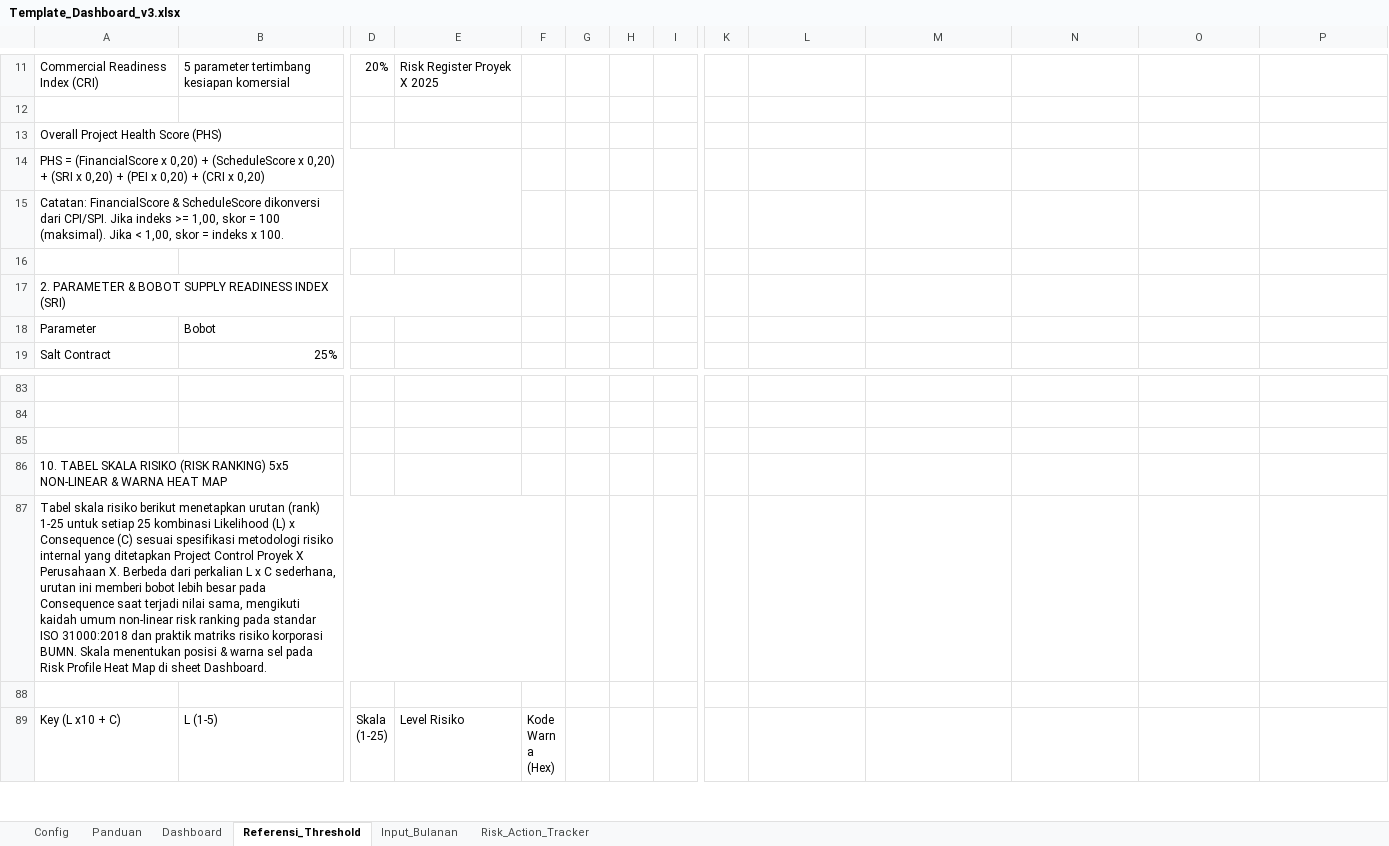
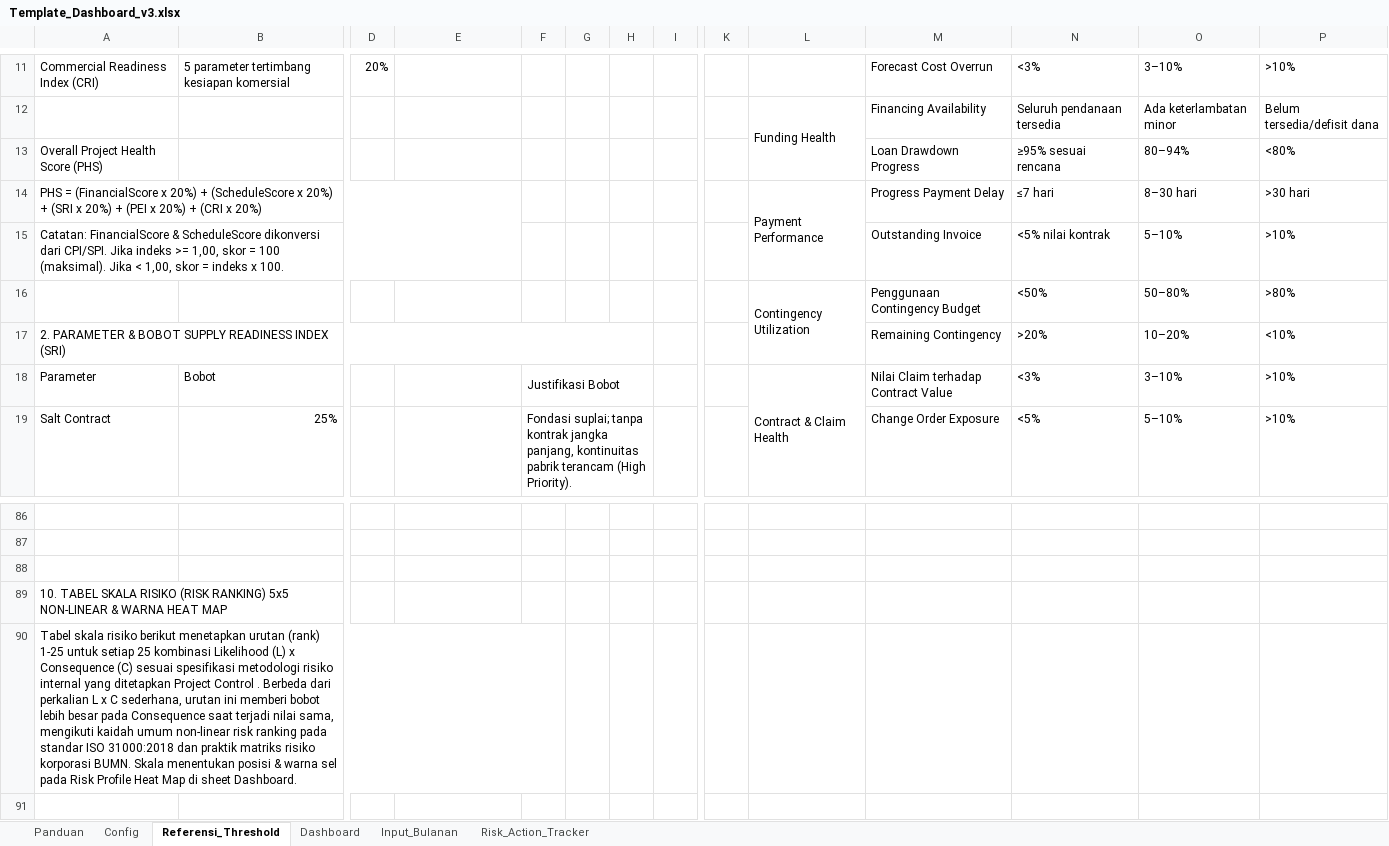
Before and after one commit to ipanjez/mockup-projecthealth, an Excel workbook: Template_Dashboard_v3.xlsx, sheet Referensi_Threshold, drawn as a sheet; only a part is shown, gaps mark what is left out; the shorter side is filled out with more unchanged rows; values as stored, in another font and other column widths than the file's, no cell formats; conditional formats not drawn; removed rows and columns are numbered as before the commit, all else as after; rows hold the shown columns only; the diff covers the shown part only; the diff names each change by its address in the sheet, - before the commit and + after, or states it on an @@ line.

Commit message:
feat: enhance dashboard UI, fix EWS modal bugs, update Excel template formulas and labels

```diff
--- a/Template_Dashboard_v3.xlsx (sheet Referensi_Threshold)
+++ b/Template_Dashboard_v3.xlsx (sheet Referensi_Threshold)
@@ sheet tab order changed: Panduan | Config | Referensi_Threshold | Dashboard | Input_Bulanan | Risk_Action_Tracker @@
-E11: Risk Register Proyek X 2025
+E11: (empty)
-M11: (empty)
+M11: Forecast Cost Overrun
-N11: (empty)
+N11: <3%
-O11: (empty)
+O11: 3–10%
-P11: (empty)
+P11: >10%
-row 12: (empty)
+row 12:  |  |  |  |  |  |  |  |  | Funding Health | Financing Availability | Seluruh pendanaan tersedia | Ada keterlambatan minor | Belum tersedia/defisit dana
+L12:L13 merged
-row 13: Overall Project Health Score (PHS)
-row 14: PHS = (FinancialScore x 0,20) + (ScheduleScore x 0,20) + (SRI x 0,20) + (PEI x 0,20) + (CRI x 0,20)
-row 15: Catatan: FinancialScore & ScheduleScore dikonversi dari CPI/SPI. Jika indeks >= 1,00, skor = 100 (maksimal). Jika < 1,00, skor = indeks x 100.
-row 13: (empty)
+row 13: Overall Project Health Score (PHS) |  |  |  |  |  |  |  |  |  | Loan Drawdown Progress | ≥95% sesuai rencana | 80–94% | <80%
-row 17: 2. PARAMETER & BOBOT SUPPLY READINESS INDEX (SRI)
+row 14: PHS = (FinancialScore x 20%) + (ScheduleScore x 20%) + (SRI x 20%) + (PEI x 20%) + (CRI x 20%) |  |  |  |  |  |  |  |  | Payment Performance | Progress Payment Delay | ≤7 hari | 8–30 hari | >30 hari
+row 15: Catatan: FinancialScore & ScheduleScore dikonversi dari CPI/SPI. Jika indeks >= 1,00, skor = 100 (maksimal). Jika < 1,00, skor = indeks x 100. |  |  |  |  |  |  |  |  |  | Outstanding Invoice | <5% nilai kontrak | 5–10% | >10%
+row 16:  |  |  |  |  |  |  |  |  | Contingency Utilization | Penggunaan Contingency Budget | <50% | 50–80% | >80%
+row 17: 2. PARAMETER & BOBOT SUPPLY READINESS INDEX (SRI) |  |  |  |  |  |  |  |  |  | Remaining Contingency | >20% | 10–20% | <10%
-F18: (empty)
+F18: Justifikasi Bobot
+F18:H18 merged
-L18: (empty)
+L18: Contract & Claim Health
+L18:L19 merged
-M18: (empty)
+M18: Nilai Claim terhadap Contract Value
-N18: (empty)
+N18: <3%
-O18: (empty)
+O18: 3–10%
-P18:P19: (empty)
+P18:P19: >10%
-F19: (empty)
+F19: Fondasi suplai; tanpa kontrak jangka panjang, kontinuitas pabrik terancam (High Priority).
+F19:H19 merged
-M19: (empty)
+M19: Change Order Exposure
-N19: (empty)
+N19: <5%
-O19: (empty)
+O19: 5–10%
-A90: …Project Control Proyek X Perusahaan X. Berbeda dari…
+A90: …Project Control . Berbeda dari…
```
Also changed, not shown: 7 added rows, 4 removed rows, 117 edited cells and merged cells elsewhere in this sheet, sheet Input_Bulanan, sheet Config, sheet Panduan, sheet Dashboard, sheet Risk_Action_Tracker, cell formats, formulas that keep their value, 2 other files.
